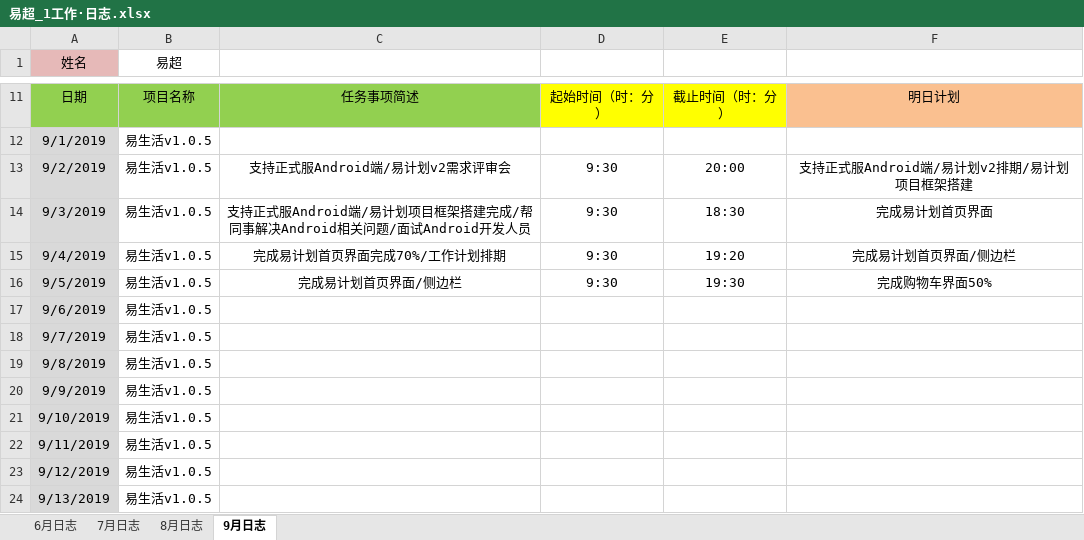
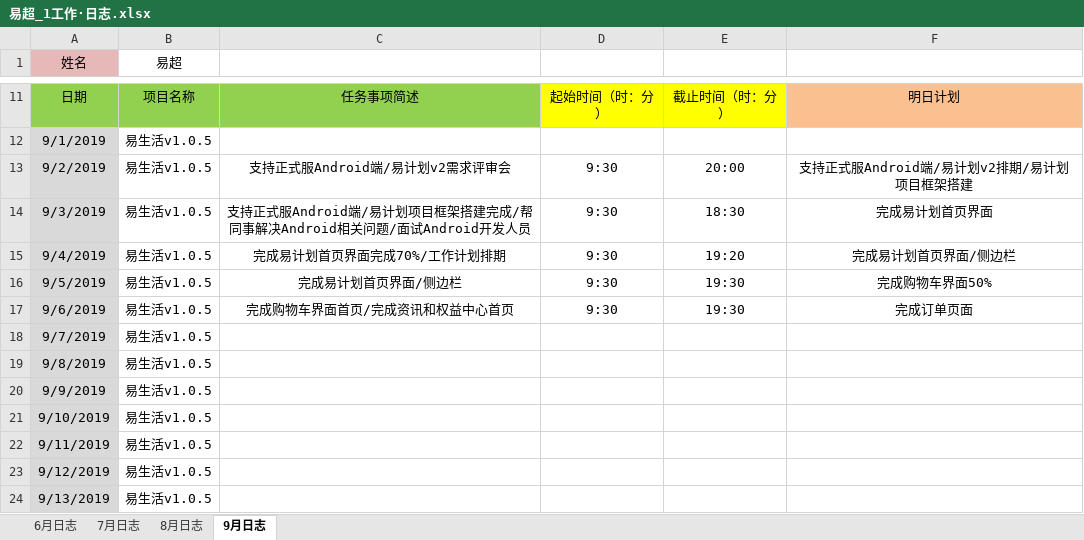
Before and after one commit to xiaofengshen/heheh, an Excel workbook: 易超_1工作·日志.xlsx, sheet 9月日志, drawn as a sheet; only a part is shown, gaps mark what is left out; values as stored, in another font and other column widths than the file's, no borders; the diff names each change by its address in the sheet, - before the commit and + after, or states it on an @@ line.

Commit message:
20190908

```diff
--- a/易超_1工作·日志.xlsx (sheet 9月日志)
+++ b/易超_1工作·日志.xlsx (sheet 9月日志)
-C17: (empty)
+C17: 完成购物车界面首页/完成资讯和权益中心首页
-D17: (empty)
+D17: 9:30
-E17: (empty)
+E17: 19:30
-F17: (empty)
+F17: 完成订单页面
```
